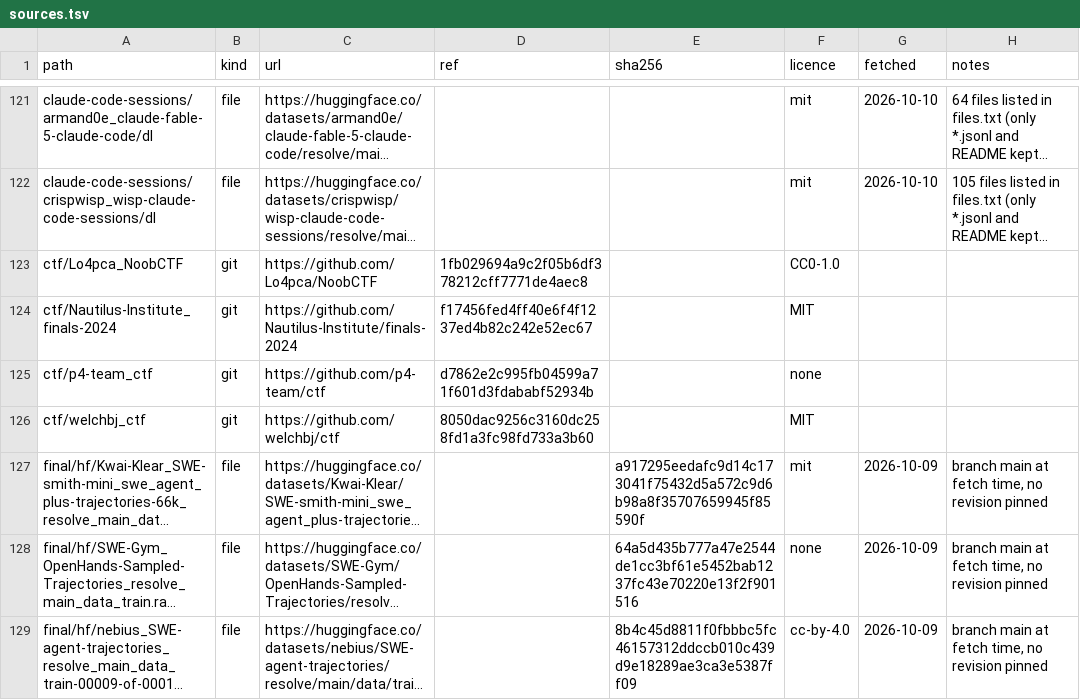
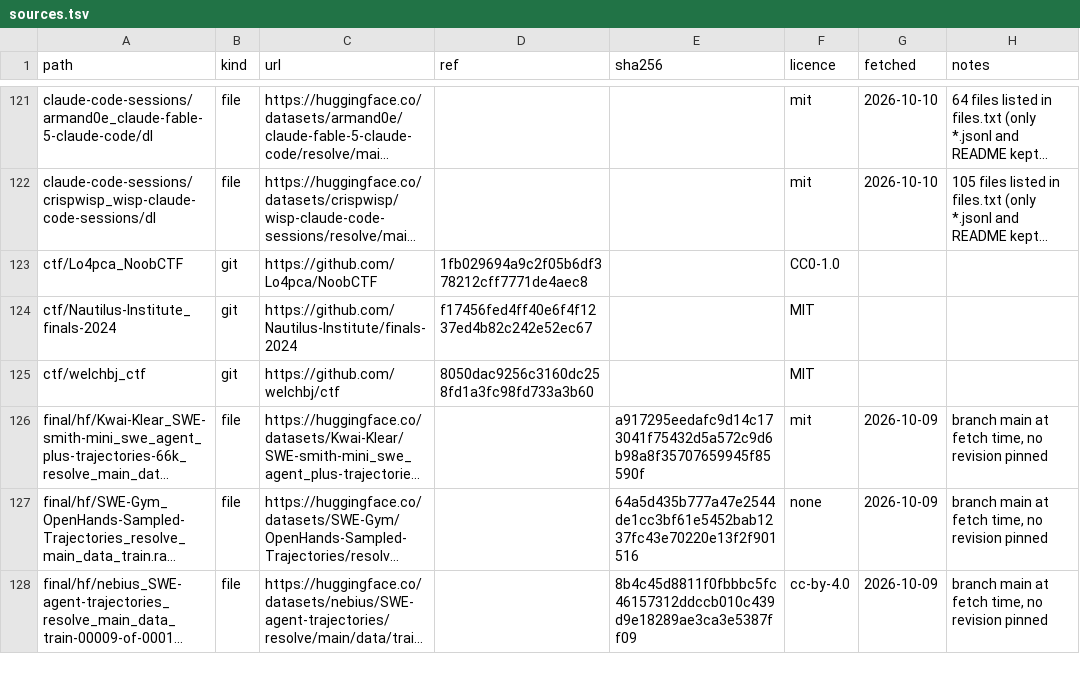
Before and after one commit to KTibow/redac---n, a TSV file: eval/sources.tsv, drawn as a sheet; only a part is shown, gaps mark what is left out; long unchanged cells end in ….

```diff
--- a/eval/sources.tsv
+++ b/eval/sources.tsv
@@ -124,3 +124,2 @@ ctf/Lo4pca_NoobCTF	git	https://github.com/Lo4pca/NoobCTF	1fb029694a9c2f05b6df378
 ctf/Nautilus-Institute_finals-2024	git	https://github.com/Nautilus-Institute/finals-2024	f17456fed4ff40e6f4f1237ed4b82c242e52ec67		MIT		
-ctf/p4-team_ctf	git	https://github.com/p4-team/ctf	d7862e2c995fb04599a71f601d3fdababf52934b		none		
 ctf/welchbj_ctf	git	https://github.com/welchbj/ctf	8050dac9256c3160dc258fd1a3fc98fd733a3b60		MIT		
```
Also changed, not shown: 2 other files.
